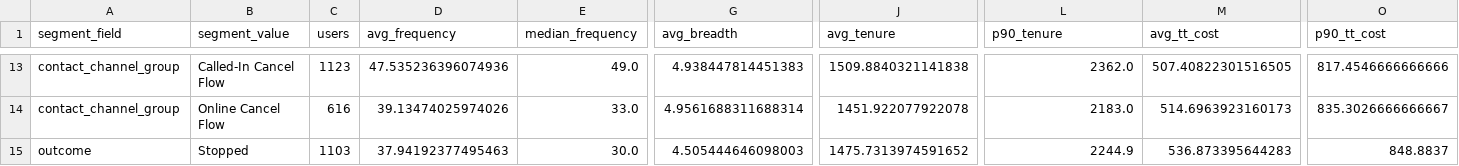
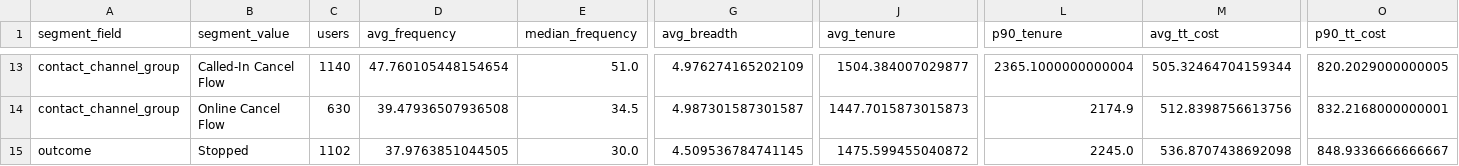
Before and after one commit to ying-gannett/stop_save_pChurn, a CSV file: src/notebooks/tables/eda_complete_v2/primary_segment_summaries.csv, drawn as a sheet; only a part is shown, gaps mark what is left out; the diff covers the shown part only; the diff names each change by its address in the sheet, - before the commit and + after, or states it on an @@ line.

```diff
--- a/src/notebooks/tables/eda_complete_v2/primary_segment_summaries.csv
+++ b/src/notebooks/tables/eda_complete_v2/primary_segment_summaries.csv
-C13 (users): 1123
+C13 (users): 1140
-D13 (avg_frequency): 47.535236396074936
+D13 (avg_frequency): 47.760105448154654
-E13 (median_frequency): 49.0
+E13 (median_frequency): 51.0
-G13 (avg_breadth): 4.938447814451383
+G13 (avg_breadth): 4.976274165202109
-J13 (avg_tenure): 1509.8840321141838
+J13 (avg_tenure): 1504.384007029877
-L13 (p90_tenure): 2362.0
+L13 (p90_tenure): 2365.1000000000004
-M13 (avg_tt_cost): 507.40822301516505
+M13 (avg_tt_cost): 505.32464704159344
-O13 (p90_tt_cost): 817.4546666666666
+O13 (p90_tt_cost): 820.2029000000005
-C14 (users): 616
+C14 (users): 630
-D14 (avg_frequency): 39.13474025974026
+D14 (avg_frequency): 39.47936507936508
-E14 (median_frequency): 33.0
+E14 (median_frequency): 34.5
-G14 (avg_breadth): 4.9561688311688314
+G14 (avg_breadth): 4.987301587301587
-J14 (avg_tenure): 1451.922077922078
+J14 (avg_tenure): 1447.7015873015873
-L14 (p90_tenure): 2183.0
+L14 (p90_tenure): 2174.9
-M14 (avg_tt_cost): 514.6963923160173
+M14 (avg_tt_cost): 512.8398756613756
-O14 (p90_tt_cost): 835.3026666666667
+O14 (p90_tt_cost): 832.2168000000001
-C15 (users): 1103
+C15 (users): 1102
-D15 (avg_frequency): 37.94192377495463
+D15 (avg_frequency): 37.9763851044505
-G15 (avg_breadth): 4.505444646098003
+G15 (avg_breadth): 4.509536784741145
-J15 (avg_tenure): 1475.7313974591652
+J15 (avg_tenure): 1475.599455040872
-L15 (p90_tenure): 2244.9
+L15 (p90_tenure): 2245.0
-M15 (avg_tt_cost): 536.873395644283
+M15 (avg_tt_cost): 536.8707438692098
-O15 (p90_tt_cost): 848.8837
+O15 (p90_tt_cost): 848.9336666666667
```
Also changed, not shown: 1 added row, 1 removed row and 117 edited cells elsewhere in this file, src/notebooks/tables/eda_complete_v2/behavior_profiles.csv, src/notebooks/tables/eda_complete_v2/likely_discount_shopper_behavior_summary.csv, 25 other files.
